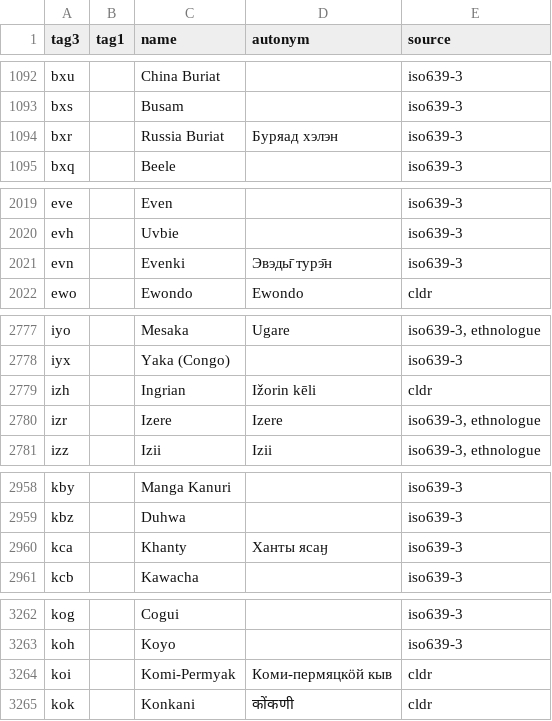
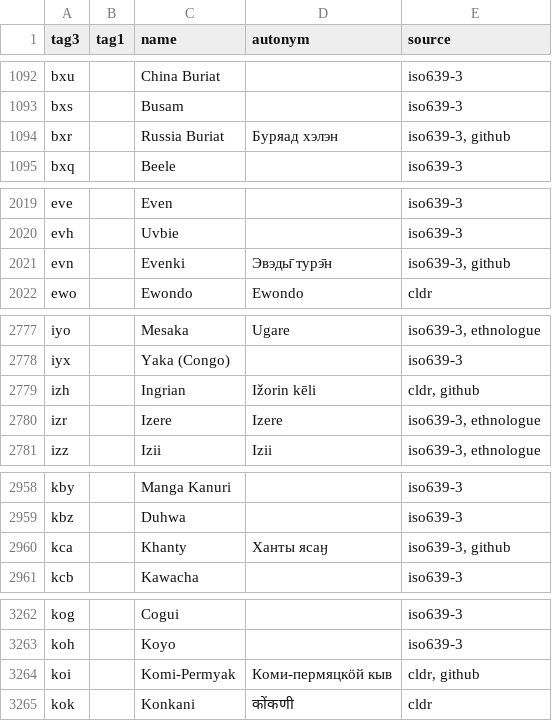
Before and after one commit to divvun/iso639-databases, a TSV file: iso639-autonyms.tsv, drawn as a sheet; only a part is shown, gaps mark what is left out; the diff covers the shown part only.

Commit message:
Add github source for commit d7a968693401be27342369137aa259a8ba7e1a52

```diff
--- a/iso639-autonyms.tsv
+++ b/iso639-autonyms.tsv
@@ -1093,3 +1093,3 @@ bxu		China Buriat		iso639-3
 bxs		Busam		iso639-3
-bxr		Russia Buriat	Буряад хэлэн	iso639-3
+bxr		Russia Buriat	Буряад хэлэн	iso639-3, github
 bxq		Beele		iso639-3
@@ -2020,3 +2020,3 @@ eve		Even		iso639-3
 evh		Uvbie		iso639-3
-evn		Evenki	Эвэды̄ турэ̄н	iso639-3
+evn		Evenki	Эвэды̄ турэ̄н	iso639-3, github
 ewo		Ewondo	Ewondo	cldr
@@ -2778,3 +2778,3 @@ iyo		Mesaka	Ugare	iso639-3, ethnologue
 iyx		Yaka (Congo)		iso639-3
-izh		Ingrian	Ižorin kēli	cldr
+izh		Ingrian	Ižorin kēli	cldr, github
 izr		Izere	Izere	iso639-3, ethnologue
@@ -2959,3 +2959,3 @@ kby		Manga Kanuri		iso639-3
 kbz		Duhwa		iso639-3
-kca		Khanty	Ханты ясаӈ	iso639-3
+kca		Khanty	Ханты ясаӈ	iso639-3, github
 kcb		Kawacha		iso639-3
@@ -3263,3 +3263,3 @@ kog		Cogui		iso639-3
 koh		Koyo		iso639-3
-koi		Komi-Permyak	Коми-пермяцкӧй кыв	cldr
+koi		Komi-Permyak	Коми-пермяцкӧй кыв	cldr, github
 kok		Konkani	कोंकणी	cldr
```
Also changed, not shown: 12 edited cells elsewhere in this file.
